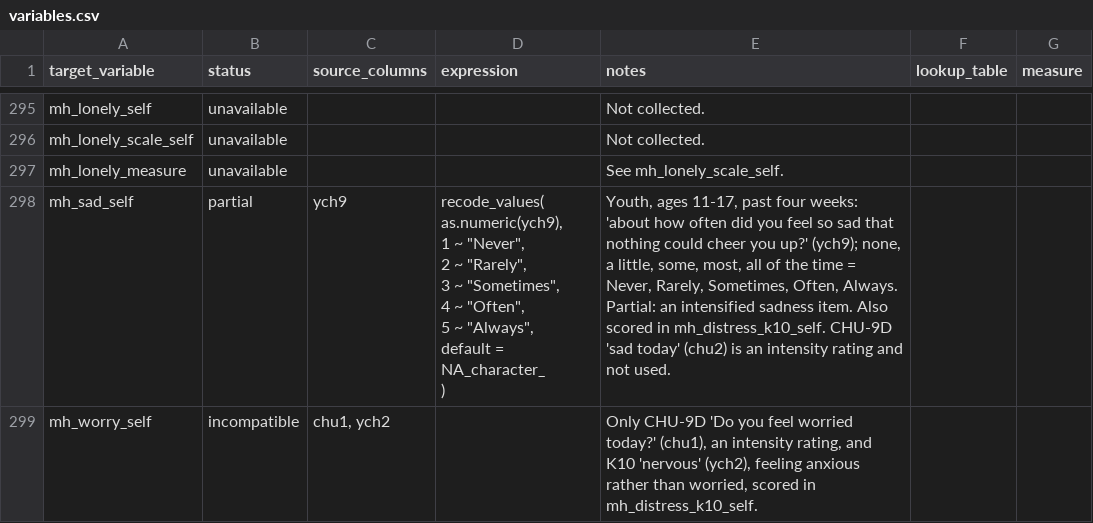
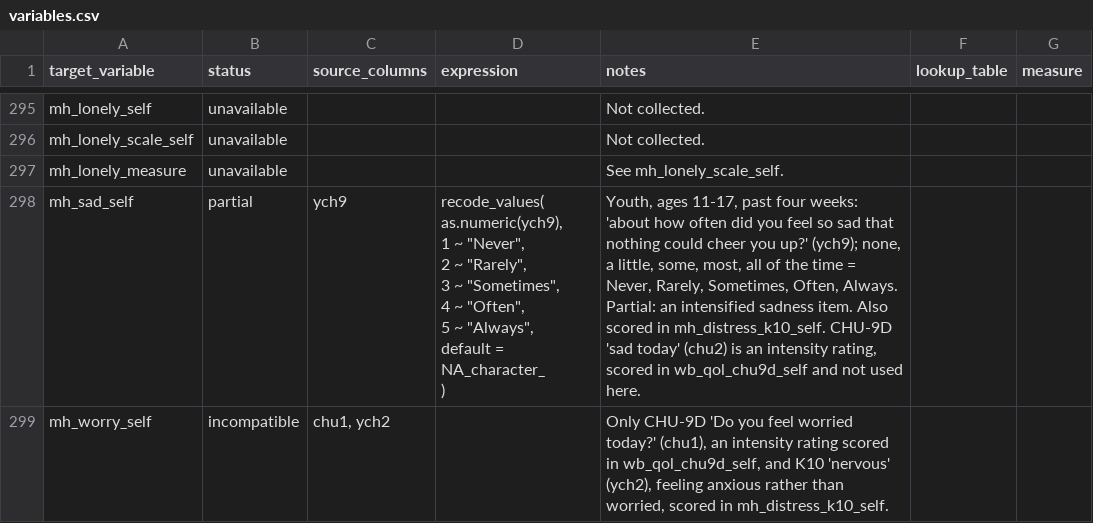
Before and after one commit to Motivation-and-Behaviour/bigger_picture, a CSV file: harmonisation/datasets/BPIPD-774/variables.csv, drawn as a sheet; only a part is shown, gaps mark what is left out; the diff covers the shown part only.

Commit message:
Update datasets (#150)

```diff
--- a/harmonisation/datasets/BPIPD-774/variables.csv
+++ b/harmonisation/datasets/BPIPD-774/variables.csv
@@ -570,11 +584,11 @@ mh_lonely_scale_self,unavailable,,,Not collected.,,
 mh_lonely_measure,unavailable,,,See mh_lonely_scale_self.,,
-mh_sad_self,partial,ych9,"recode_values(
-  as.numeric(ych9),
-  1 ~ ""Never"",
-  2 ~ ""Rarely"",
-  3 ~ ""Sometimes"",
-  4 ~ ""Often"",
-  5 ~ ""Always"",
-  default = NA_character_
-)","Youth, ages 11-17, past four weeks: 'about how often did you feel so sad that nothing could cheer you up?' (ych9); none, a little, some, most, all of the time = Never, Rarely, Sometimes, Often, Always. Partial: an intensified sadness item. Also scored in mh_distress_k10_self. CHU-9D 'sad today' (chu2) is an intensity rating and not used.",,
-mh_worry_self,incompatible,"chu1, ych2",,"Only CHU-9D 'Do you feel worried today?' (chu1), an intensity rating, and K10 'nervous' (ych2), feeling anxious rather than worried, scored in mh_distress_k10_self.",,
+mh_sad_self,partial,ych9,"recode_values(
+  as.numeric(ych9),
+  1 ~ ""Never"",
+  2 ~ ""Rarely"",
+  3 ~ ""Sometimes"",
+  4 ~ ""Often"",
+  5 ~ ""Always"",
+  default = NA_character_
+)","Youth, ages 11-17, past four weeks: 'about how often did you feel so sad that nothing could cheer you up?' (ych9); none, a little, some, most, all of the time = Never, Rarely, Sometimes, Often, Always. Partial: an intensified sadness item. Also scored in mh_distress_k10_self. CHU-9D 'sad today' (chu2) is an intensity rating, scored in wb_qol_chu9d_self and not used here.",,
+mh_worry_self,incompatible,"chu1, ych2",,"Only CHU-9D 'Do you feel worried today?' (chu1), an intensity rating scored in wb_qol_chu9d_self, and K10 'nervous' (ych2), feeling anxious rather than worried, scored in mh_distress_k10_self.",,
```
Also changed, not shown: 14 edited cells elsewhere in this file, harmonisation/datasets/BPIPD-948/variables.csv, 4 other files.
